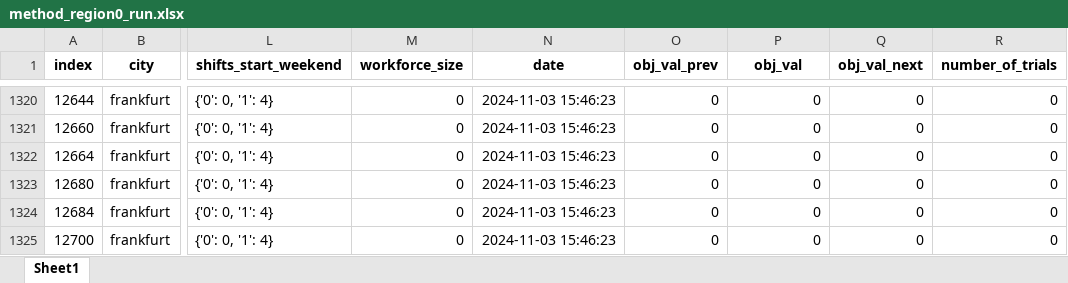
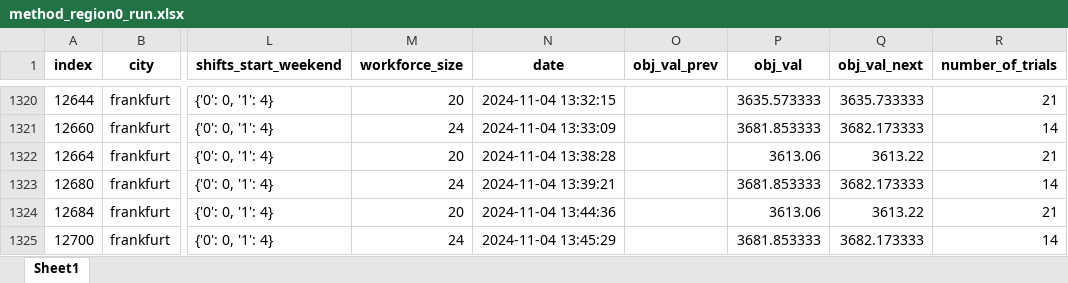
Before and after one commit to claricemottet/lmd-sizing-scheduling-rostering, an Excel workbook: workforce_size/schedule_thesis/method_region0_run.xlsx, sheet Sheet1, drawn as a sheet; only a part is shown, gaps mark what is left out; values as stored, in another font and other column widths than the file's, no borders; the diff covers the shown part only; the diff names each change by its address in the sheet, - before the commit and + after, or states it on an @@ line.

```diff
--- a/workforce_size/schedule_thesis/method_region0_run.xlsx (sheet Sheet1)
+++ b/workforce_size/schedule_thesis/method_region0_run.xlsx (sheet Sheet1)
-M1320 (workforce_size): 0
+M1320 (workforce_size): 20
-N1320 (date): 2024-11-03 15:46:23
+N1320 (date): 2024-11-04 13:32:15
-O1320:O1325 (obj_val_prev): 0
+O1320:O1325 (obj_val_prev): (empty)
-P1320 (obj_val): 0
+P1320 (obj_val): 3635.573333
-Q1320 (obj_val_next): 0
+Q1320 (obj_val_next): 3635.733333
-R1320 (number_of_trials): 0
+R1320 (number_of_trials): 21
-M1321 (workforce_size): 0
+M1321 (workforce_size): 24
-N1321 (date): 2024-11-03 15:46:23
+N1321 (date): 2024-11-04 13:33:09
-P1321 (obj_val): 0
+P1321 (obj_val): 3681.853333
-Q1321 (obj_val_next): 0
+Q1321 (obj_val_next): 3682.173333
-R1321 (number_of_trials): 0
+R1321 (number_of_trials): 14
-M1322 (workforce_size): 0
+M1322 (workforce_size): 20
-N1322 (date): 2024-11-03 15:46:23
+N1322 (date): 2024-11-04 13:38:28
-P1322 (obj_val): 0
+P1322 (obj_val): 3613.06
-Q1322 (obj_val_next): 0
+Q1322 (obj_val_next): 3613.22
-R1322 (number_of_trials): 0
+R1322 (number_of_trials): 21
-M1323 (workforce_size): 0
+M1323 (workforce_size): 24
-N1323 (date): 2024-11-03 15:46:23
+N1323 (date): 2024-11-04 13:39:21
-P1323 (obj_val): 0
+P1323 (obj_val): 3681.853333
-Q1323 (obj_val_next): 0
+Q1323 (obj_val_next): 3682.173333
-R1323 (number_of_trials): 0
+R1323 (number_of_trials): 14
-M1324 (workforce_size): 0
+M1324 (workforce_size): 20
-N1324 (date): 2024-11-03 15:46:23
+N1324 (date): 2024-11-04 13:44:36
-P1324 (obj_val): 0
+P1324 (obj_val): 3613.06
-Q1324 (obj_val_next): 0
+Q1324 (obj_val_next): 3613.22
-R1324 (number_of_trials): 0
+R1324 (number_of_trials): 21
-M1325 (workforce_size): 0
+M1325 (workforce_size): 24
-N1325 (date): 2024-11-03 15:46:23
+N1325 (date): 2024-11-04 13:45:29
-P1325 (obj_val): 0
+P1325 (obj_val): 3681.853333
-Q1325 (obj_val_next): 0
+Q1325 (obj_val_next): 3682.173333
-R1325 (number_of_trials): 0
+R1325 (number_of_trials): 14
```
Also changed, not shown: 1794 edited cells elsewhere in this sheet, workforce_size/method_region0_run.xlsx, 2 other files.
